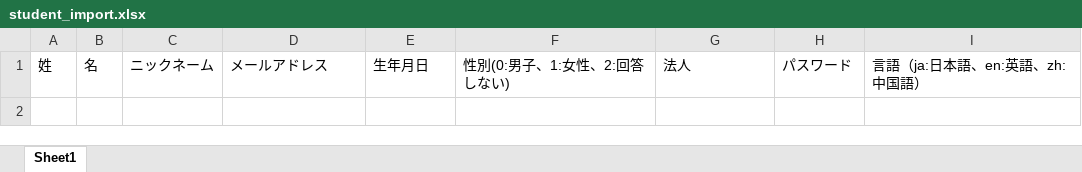
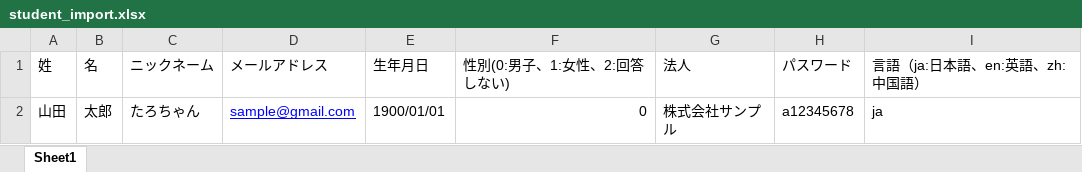
Before and after one commit to vinayamato-narita/tij-admin, an Excel workbook: public/files/import_format/student_import.xlsx, sheet Sheet1, drawn as a sheet; values as stored, in another font and other column widths than the file's, no borders; the diff names each change by its address in the sheet, - before the commit and + after, or states it on an @@ line.

Commit message:
add sample data

```diff
--- a/public/files/import_format/student_import.xlsx (sheet Sheet1)
+++ b/public/files/import_format/student_import.xlsx (sheet Sheet1)
+row 2: 山田 | 太郎 | たろちゃん | sample@gmail.com | 1900/01/01 | 0 | 株式会社サンプル | a12345678 | ja
```
Also changed, not shown: public/files/import_format/course_import.xlsx.
